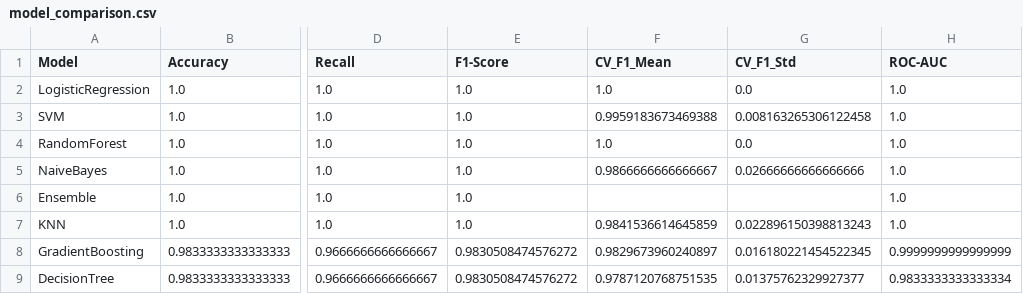
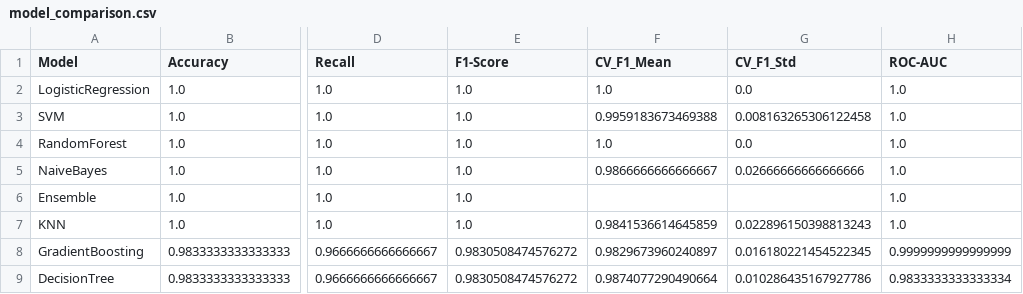
Before and after one commit to ARJUN-RAJESH-24/Vigilant-Intelligent-Verifier-for-Ethical-Kids-content, a CSV file: Vigilant-Intelligent-Verifier-for-Ethical-Kids-content/models/results/model_comparison.csv, drawn as a sheet; only a part is shown, gaps mark what is left out; the diff names each change by its address in the sheet, - before the commit and + after, or states it on an @@ line.

```diff
--- a/Vigilant-Intelligent-Verifier-for-Ethical-Kids-content/models/results/model_comparison.csv
+++ b/Vigilant-Intelligent-Verifier-for-Ethical-Kids-content/models/results/model_comparison.csv
-F9 (CV_F1_Mean): 0.9787120768751535
+F9 (CV_F1_Mean): 0.9874077290490664
-G9 (CV_F1_Std): 0.01375762329927377
+G9 (CV_F1_Std): 0.010286435167927786
```
Also changed, not shown: Vigilant-Intelligent-Verifier-for-Ethical-Kids-content/data/labels.csv, Vigilant-Intelligent-Verifier-for-Ethical-Kids-content/models/feature_importance.csv, 56 other files.
